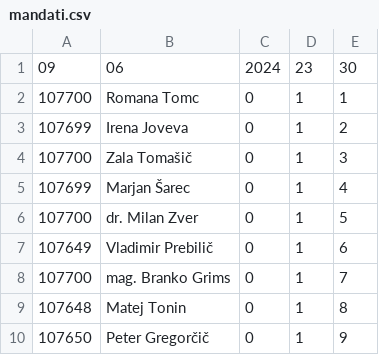
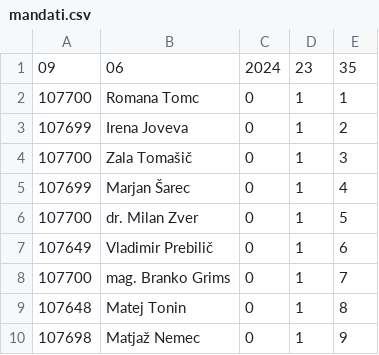
Before and after one commit to stefanb/dvk-volitve-ep2024, a CSV file: data/ep2024/mandati.csv, drawn as a sheet.

```diff
--- a/data/ep2024/mandati.csv
+++ b/data/ep2024/mandati.csv
@@ -1,2 +1,2 @@
-09;06;2024;23;30
+09;06;2024;23;35
 107700;Romana Tomc;0;1;1
@@ -9,2 +9,2 @@
 107648;Matej Tonin;0;1;8
-107650;Peter Gregorčič;0;1;9
+107698;Matjaž Nemec;0;1;9
```
Also changed, not shown: data/ep2024/rezultati.csv, data/ep2024/udelezba.csv, 19 other files.
